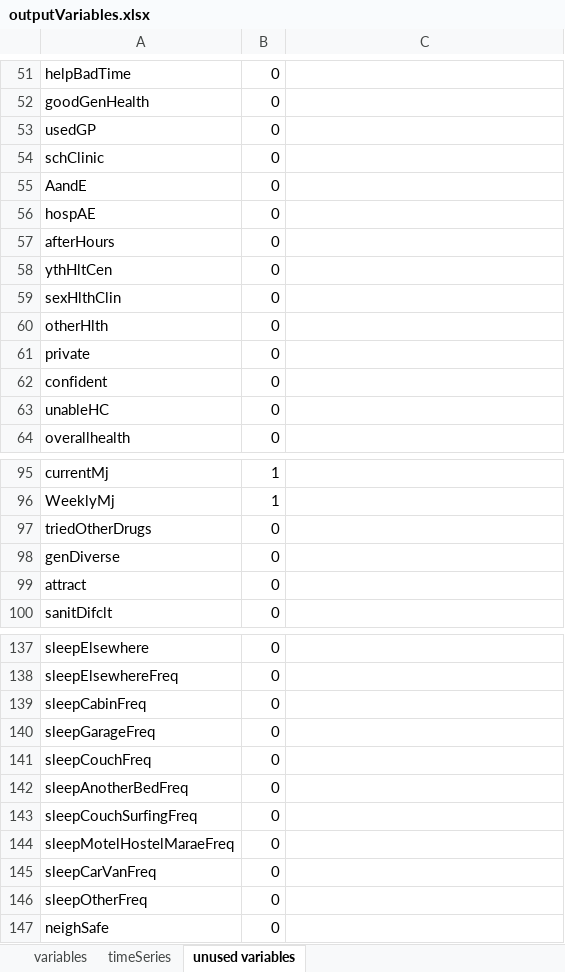
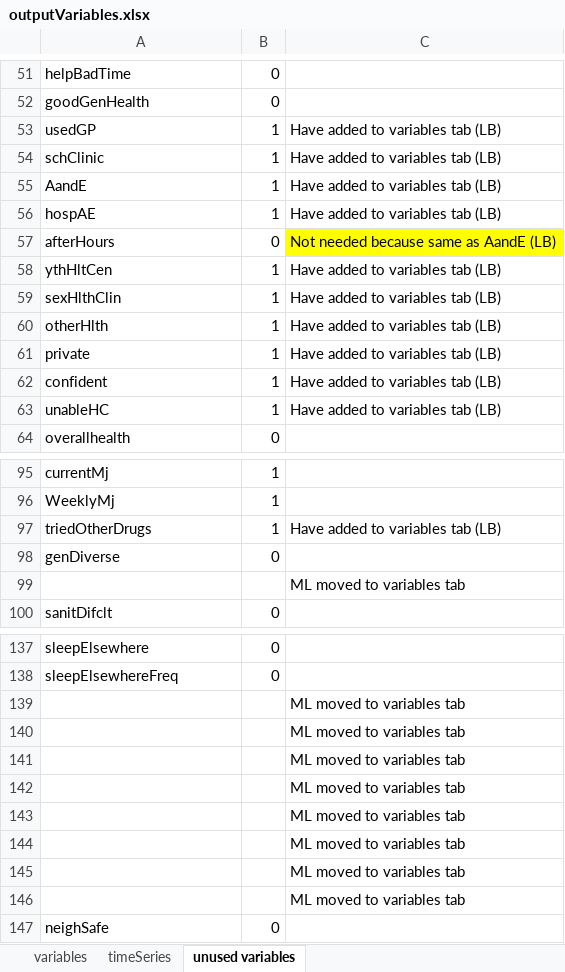
Before and after one commit to dankshan/PrevReport, an Excel workbook: data/outputVariables.xlsx, sheet unused variables, drawn as a sheet; only a part is shown, gaps mark what is left out; values as stored, in another font and other column widths than the file's, no borders; conditional formats not drawn; removed rows and columns are numbered as before the commit, all else as after; the diff covers the shown part only; the diff names each change by its address in the sheet, - before the commit and + after, or states it on an @@ line.

```diff
--- a/data/outputVariables.xlsx (sheet unused variables)
+++ b/data/outputVariables.xlsx (sheet unused variables)
-B53:B56: 0
+B53:B56: 1
-C53:C56: (empty)
+C53:C56: Have added to variables tab (LB)
-C57: (empty)
+C57: Not needed because same as AandE (LB)
-C57 fill: none
+C57 fill: #FFFF00
-B58:B63: 0
+B58:B63: 1
-C58:C63: (empty)
+C58:C63: Have added to variables tab (LB)
-B97: 0
+B97: 1
-C97: (empty)
+C97: Have added to variables tab (LB)
-row 99: attract | 0
+row 99:  |  | ML moved to variables tab
-row 139: sleepCabinFreq | 0
-row 140: sleepGarageFreq | 0
-row 141: sleepCouchFreq | 0
-row 142: sleepAnotherBedFreq | 0
-row 143: sleepCouchSurfingFreq | 0
-row 144: sleepMotelHostelMaraeFreq | 0
-row 145: sleepCarVanFreq | 0
-row 146: sleepOtherFreq | 0
+row 139:  |  | ML moved to variables tab
+row 140:  |  | ML moved to variables tab
+row 141:  |  | ML moved to variables tab
+row 142:  |  | ML moved to variables tab
+row 143:  |  | ML moved to variables tab
+row 144:  |  | ML moved to variables tab
+row 145:  |  | ML moved to variables tab
+row 146:  |  | ML moved to variables tab
```
Also changed, not shown: 7 edited cells elsewhere in this sheet, sheet variables, sheet timeSeries, 1 other file.
